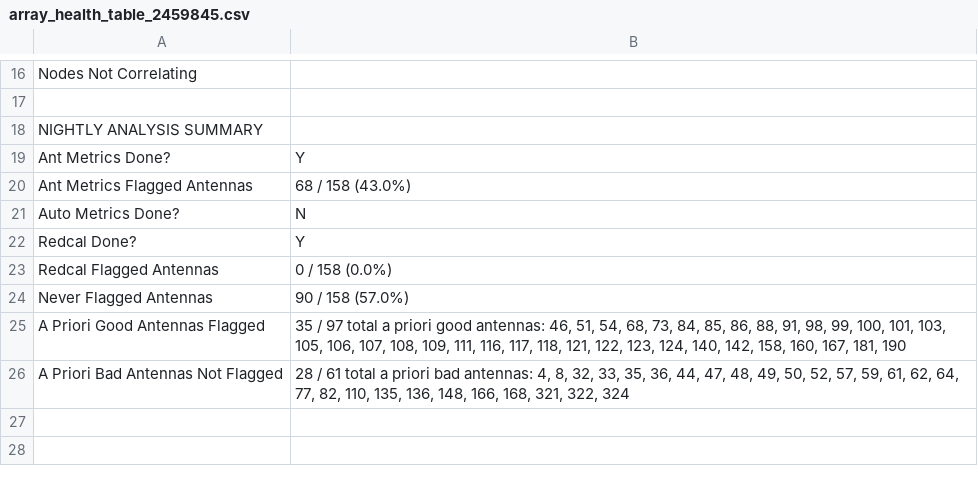
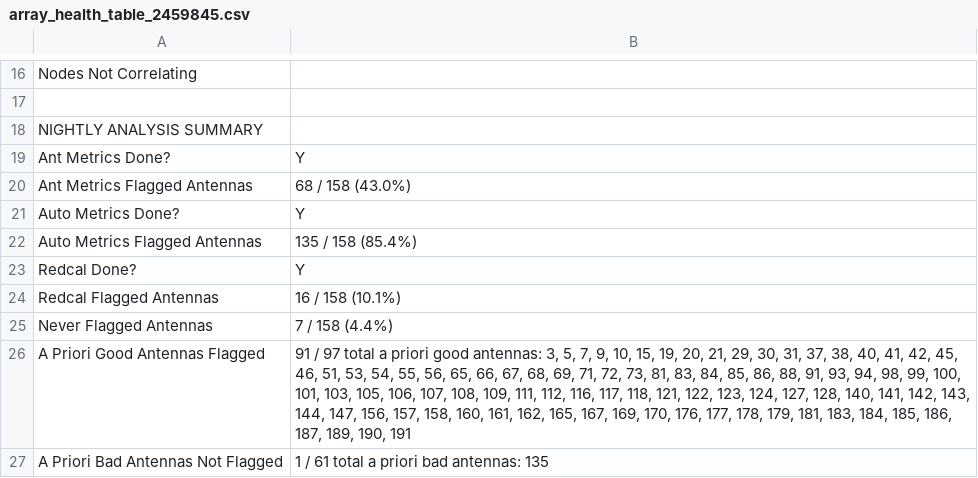
Before and after one commit to HERA-Team/H6C_Notebooks, a CSV file: _rtp_summary_/array_health_table_2459845.csv, drawn as a sheet; only a part is shown, gaps mark what is left out.

Commit message:
RTP summary notebook for JD 2459845
https://htmlpreview.github.io/?https://github.com/HERA-Team/H6C_Notebooks/blob/main/_rtp_summary_/rtp_summary_2459846.html

```diff
--- a/_rtp_summary_/array_health_table_2459845.csv
+++ b/_rtp_summary_/array_health_table_2459845.csv
@@ -20,7 +20,8 @@ Ant Metrics Done?,Y
 Ant Metrics Flagged Antennas,68 / 158 (43.0%)
-Auto Metrics Done?,N
+Auto Metrics Done?,Y
+Auto Metrics Flagged Antennas,135 / 158 (85.4%)
 Redcal Done?,Y
-Redcal Flagged Antennas,0 / 158 (0.0%)
-Never Flagged Antennas,90 / 158 (57.0%)
-A Priori Good Antennas Flagged,"35 / 97 total a priori good antennas: 46, 51, 54, 68, 73, 84, 85, 86, 88, 91, 98, 99, 100, 101, 103, 105, 106, 107, 108, 109, 111, 116, 117, 118, 121, 122, 123, 124, 140, 142, 158, 160, 167, 181, 190"
-A Priori Bad Antennas Not Flagged,"28 / 61 total a priori bad antennas: 4, 8, 32, 33, 35, 36, 44, 47, 48, 49, 50, 52, 57, 59, 61, 62, 64, 77, 82, 110, 135, 136, 148, 166, 168, 321, 322, 324"
+Redcal Flagged Antennas,16 / 158 (10.1%)
+Never Flagged Antennas,7 / 158 (4.4%)
+A Priori Good Antennas Flagged,"91 / 97 total a priori good antennas: 3, 5, 7, 9, 10, 15, 19, 20, 21, 29, 30, 31, 37, 38, 40, 41, 42, 45, 46, 51, 53, 54, 55, 56, 65, 66, 67, 68, 69, 71, 72, 73, 81, 83, 84, 85, 86, 88, 91, 93, 94, 98, 99, 100, 101, 103, 105, 106, 107, 108, 109, 111, 112, 116, 117, 118, 121, 122, 123, 124, 127, 128, 140, 141, 142, 143, 144, 147, 156, 157, 158, 160, 161, 162, 165, 167, 169, 170, 176, 177, 178, 179, 181, 183, 184, 185, 186, 187, 189, 190, 191"
+A Priori Bad Antennas Not Flagged,1 / 61 total a priori bad antennas: 135
```
Also changed, not shown: 2 other files.
